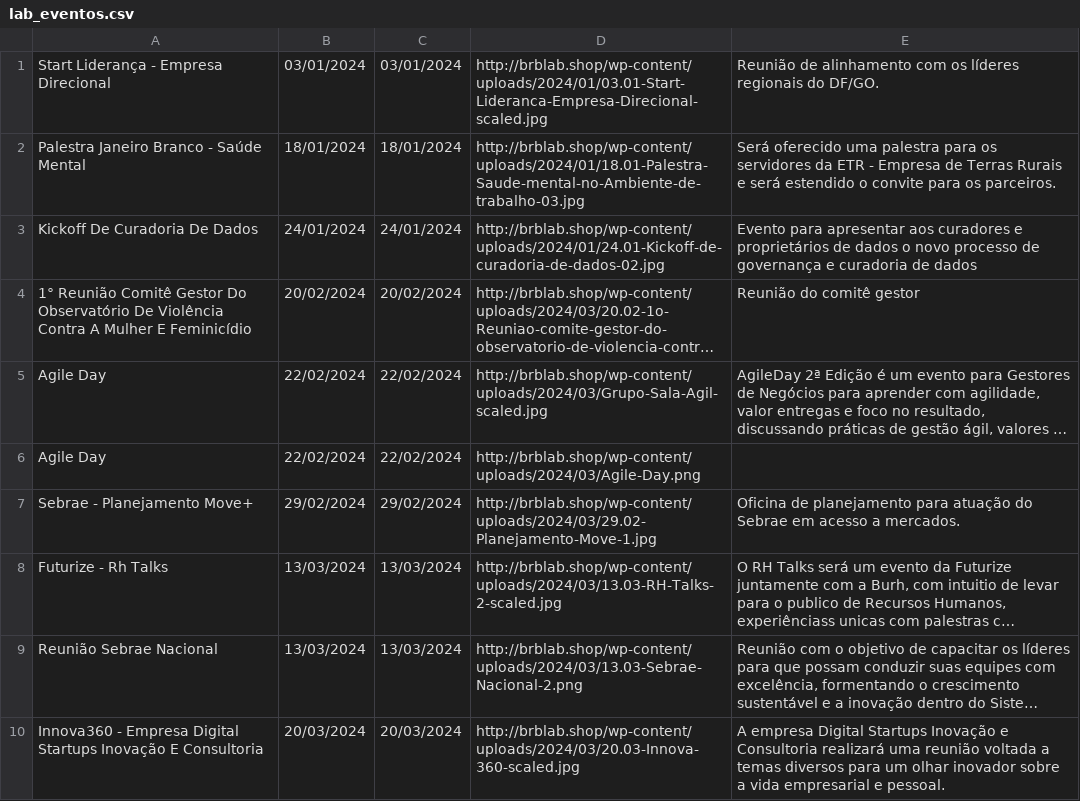
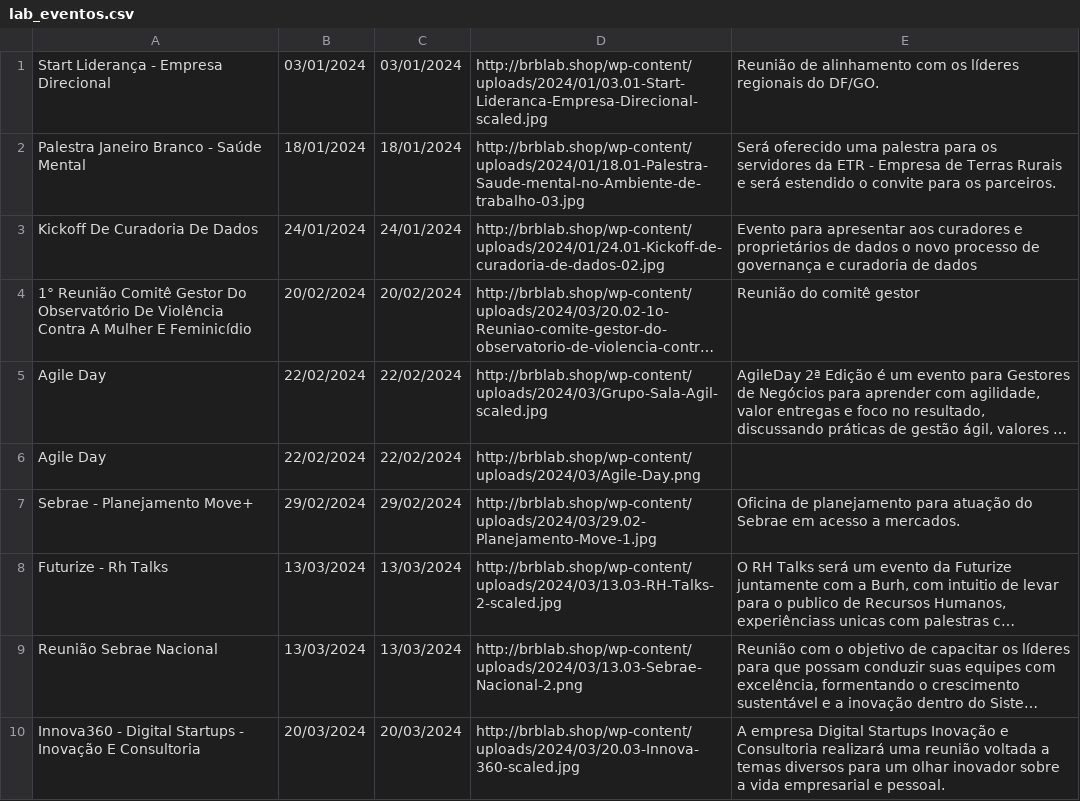
Before and after one commit to Brb-ginov/csv-web, a CSV file: lab_eventos.csv, drawn as a sheet; long unchanged cells end in …; the diff names each change by its address in the sheet, - before the commit and + after, or states it on an @@ line.

Commit message:
Update lab_eventos.csv

```diff
--- a/lab_eventos.csv
+++ b/lab_eventos.csv
-A10: Innova360 - Empresa Digital Startups Inovação E…
+A10: Innova360 - Digital Startups - Inovação E…
```
